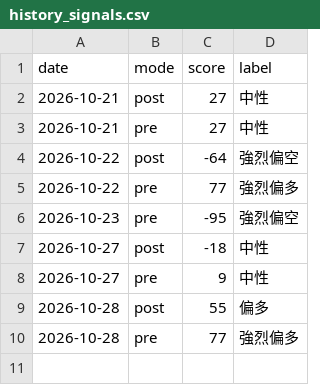
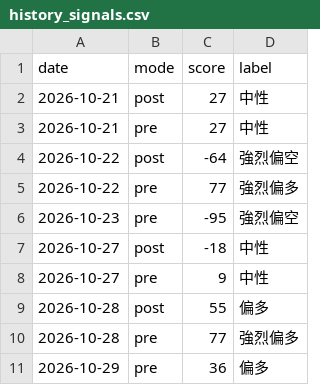
Before and after one commit to Roylin520/stockMarket, a CSV file: data/history_signals.csv, drawn as a sheet; the diff names each change by its address in the sheet, - before the commit and + after, or states it on an @@ line.

```diff
--- a/data/history_signals.csv
+++ b/data/history_signals.csv
+row 11: 2026-10-29 | pre | 36 | 偏多
```
Also changed, not shown: data/history_futures.csv, data/history_us.csv, 2 other files.
